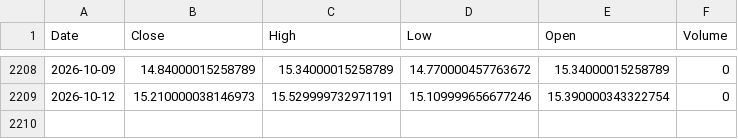
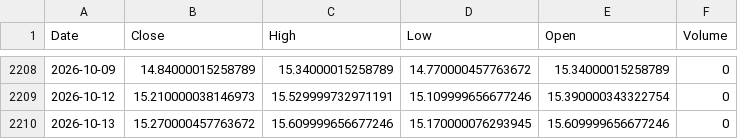
Before and after one commit to Jaren-Vquant/chooser_option_Pipeline, a CSV file: scripts/raw_data/VIX指数.csv, drawn as a sheet; only a part is shown, gaps mark what is left out; the diff names each change by its address in the sheet, - before the commit and + after, or states it on an @@ line.

```diff
--- a/scripts/raw_data/VIX指数.csv
+++ b/scripts/raw_data/VIX指数.csv
+row 2210: 2026-10-13 | 15.270000457763672 | 15.609999656677246 | 15.170000076293945 | 15.609999656677246 | 0
```
Also changed, not shown: scripts/new_data/features.csv, scripts/new_data/merged_clean.csv, 2 other files.
